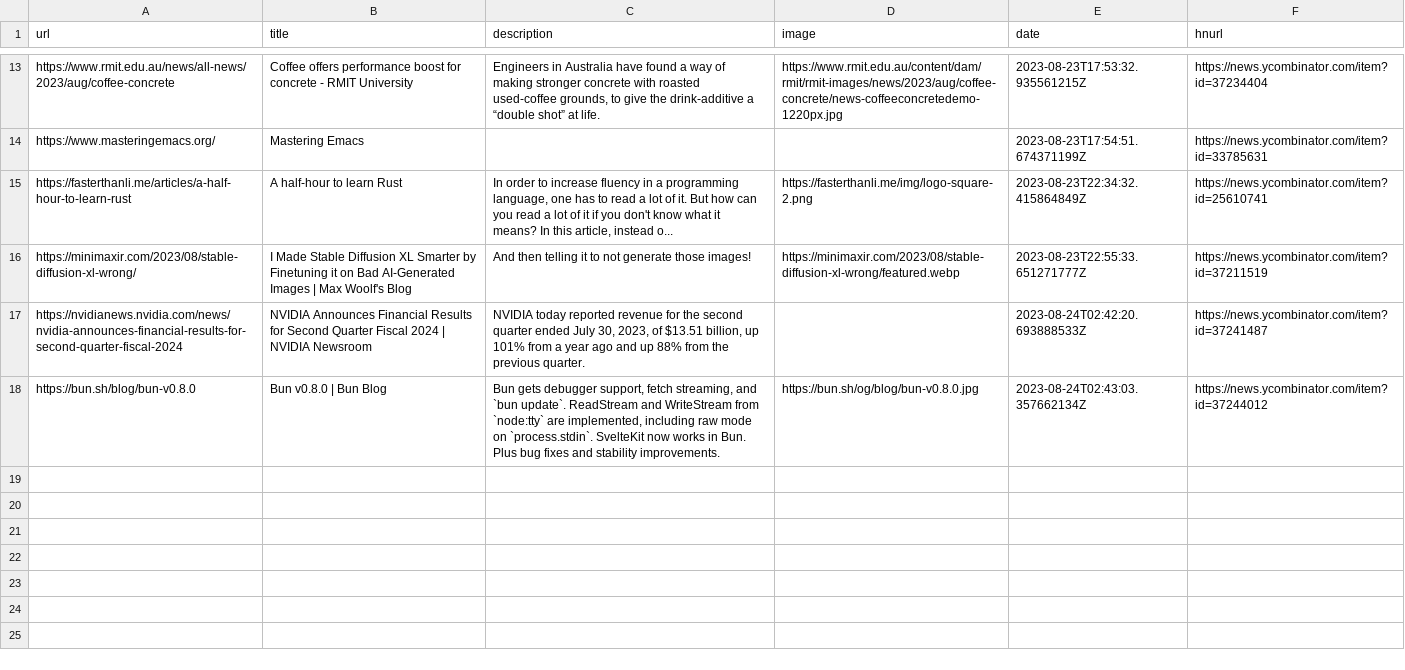
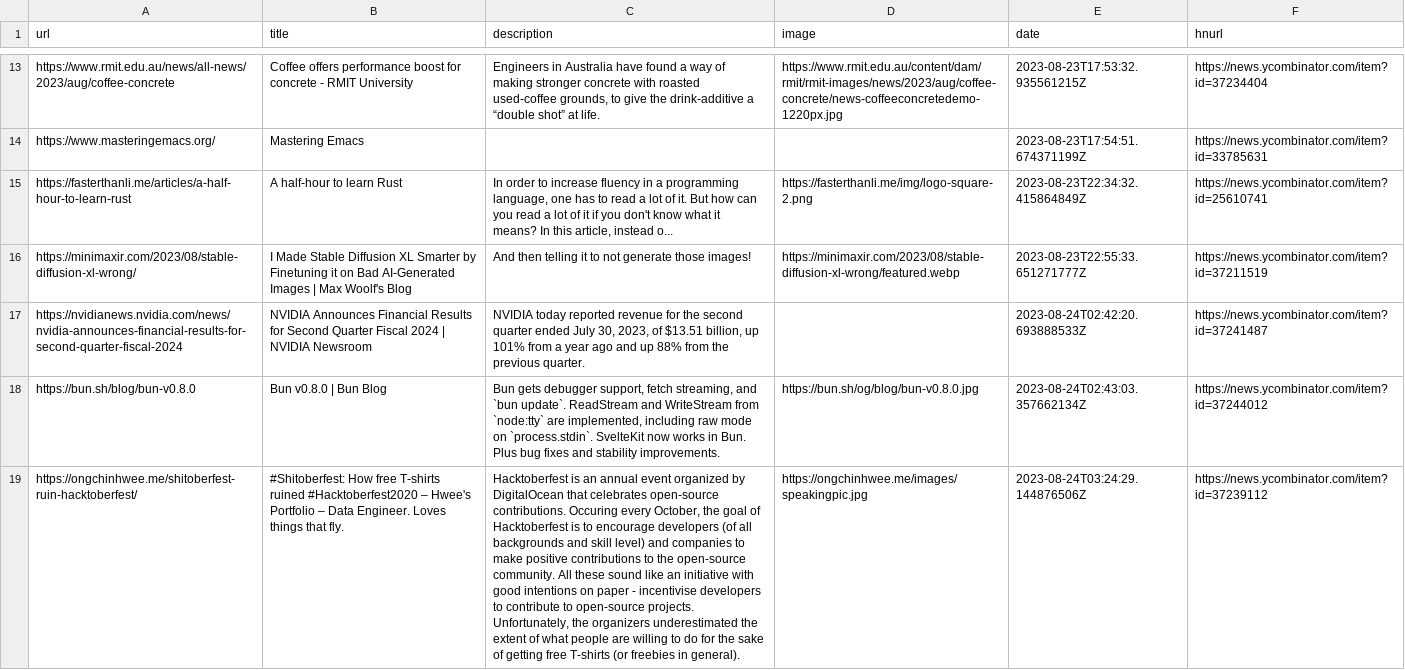
Before and after one commit to pythoncrazy/listofreading, a CSV file: readingList.csv, drawn as a sheet; only a part is shown, gaps mark what is left out; the diff names each change by its address in the sheet, - before the commit and + after, or states it on an @@ line.

Commit message:
Automated reading list update on Thu Aug 24 03:24:29 UTC 2023

```diff
--- a/readingList.csv
+++ b/readingList.csv
+row 19: https://ongchinhwee.me/shitoberfest-ruin-hacktoberfest/ | #Shitoberfest: How free T-shirts ruined #Hacktoberfest2020 – Hwee's Portfolio – Data Engineer. Loves things that fly. | Hacktoberfest is an annual event organized by DigitalOcean that celebrates open-source contributions. Occuring every October, the goal of Hacktoberfest is to encourage developers (of all backgrounds and skill level) and companies to make positive contributions to the open-source community. All these sound like an initiative with good intentions on paper - incentivise developers to contribute to open-source projects. Unfortunately, the organizers underestimated the extent of what people are willing to do for the sake of getting free T-shirts (or freebies in general). | https://ongchinhwee.me/images/speakingpic.jpg | 2023-08-24T03:24:29.144876506Z | https://news.ycombinator.com/item?id=37239112
```
